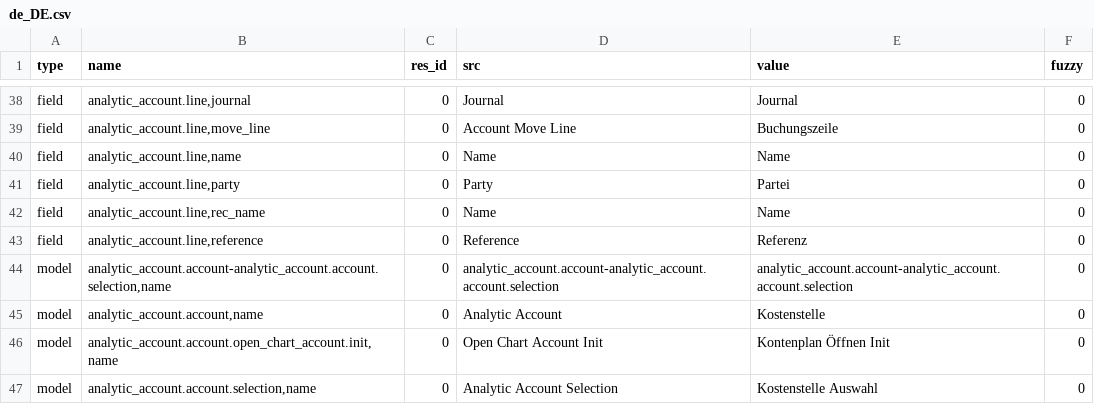
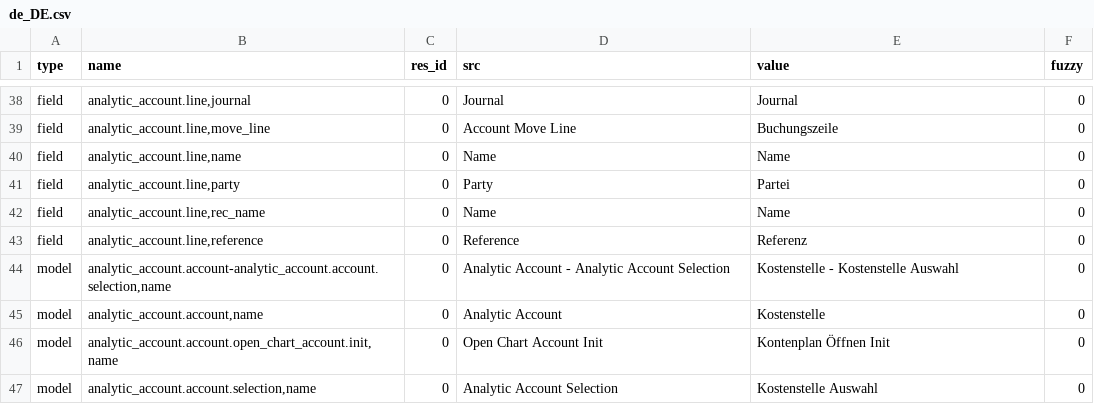
Before and after one commit to coopengo/analytic_account, a CSV file: de_DE.csv, drawn as a sheet; only a part is shown, gaps mark what is left out.

Commit message:
Update translation for de_DE

```diff
--- a/de_DE.csv
+++ b/de_DE.csv
@@ -44,3 +44,3 @@ field,"analytic_account.line,rec_name",0,Name,Name,0
 field,"analytic_account.line,reference",0,Reference,Referenz,0
-model,"analytic_account.account-analytic_account.account.selection,name",0,analytic_account.account-analytic_account.account.selection,analytic_account.account-analytic_account.account.selection,0
+model,"analytic_account.account-analytic_account.account.selection,name",0,Analytic Account - Analytic Account Selection,Kostenstelle - Kostenstelle Auswahl,0
 model,"analytic_account.account,name",0,Analytic Account,Kostenstelle,0
```
